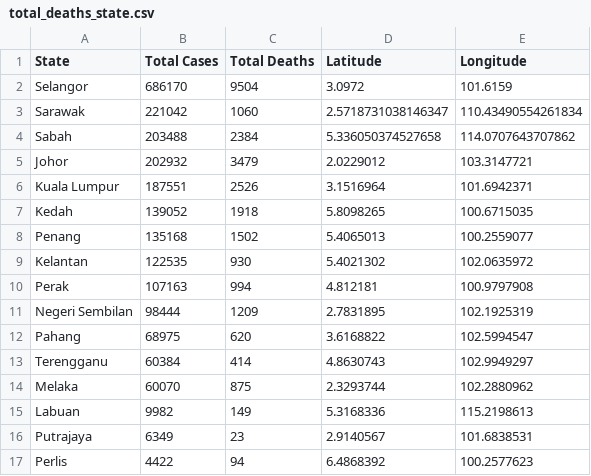
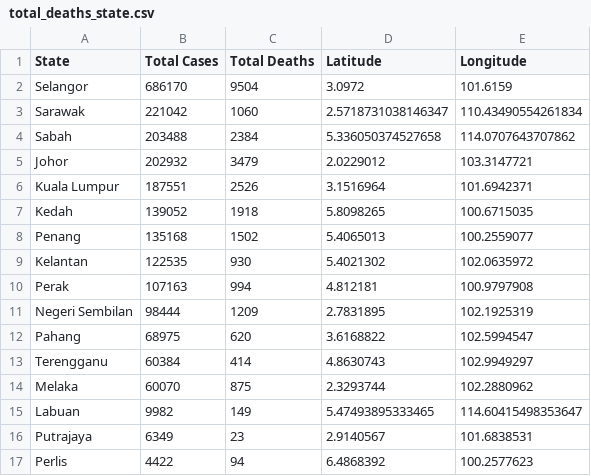
Before and after one commit to WongKangZhuang/Visualisation2, a CSV file: data/wrangled_data/total_deaths_state.csv, drawn as a sheet.

Commit message:
Update total_deaths_state.csv

```diff
--- a/data/wrangled_data/total_deaths_state.csv
+++ b/data/wrangled_data/total_deaths_state.csv
@@ -14,3 +14,3 @@ Terengganu,60384,414,4.8630743,102.9949297
 Melaka,60070,875,2.3293744,102.2880962
-Labuan,9982,149,5.3168336,115.2198613
+Labuan,9982,149,5.47493895333465,114.60415498353647
 Putrajaya,6349,23,2.9140567,101.6838531
```
